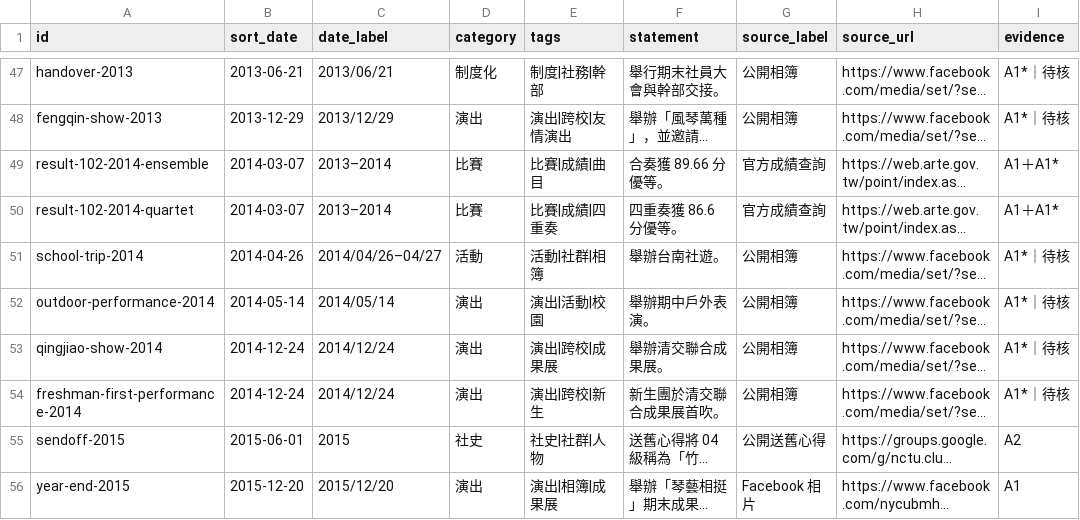
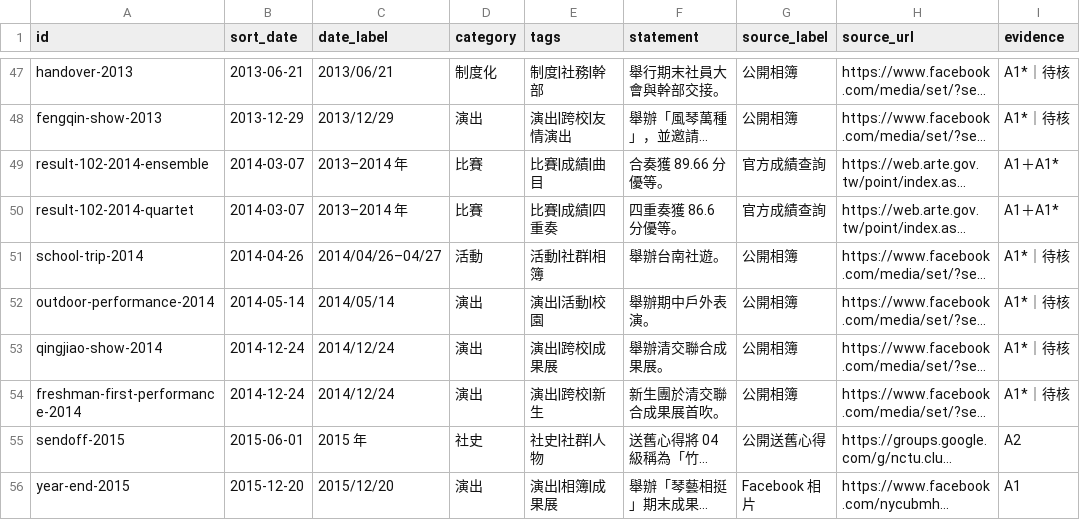
Before and after one commit to nycu-harmonica/nycu-harmonica.github.io, a CSV file: static/data/chronology_events.csv, drawn as a sheet; only a part is shown, gaps mark what is left out; long unchanged cells end in …; the diff covers the shown part only; the diff names each change by its address in the sheet, - before the commit and + after, or states it on an @@ line.

Commit message:
fix: unify public date formatting

```diff
--- a/static/data/chronology_events.csv
+++ b/static/data/chronology_events.csv
-C49:C50 (date_label): 2013–2014
+C49:C50 (date_label): 2013–2014 年
-C55 (date_label): 2015
+C55 (date_label): 2015 年
```
Also changed, not shown: 28 edited cells elsewhere in this file, 18 other files.
